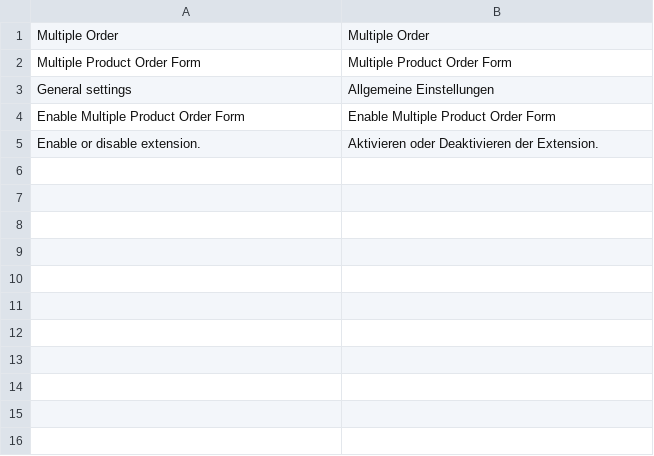
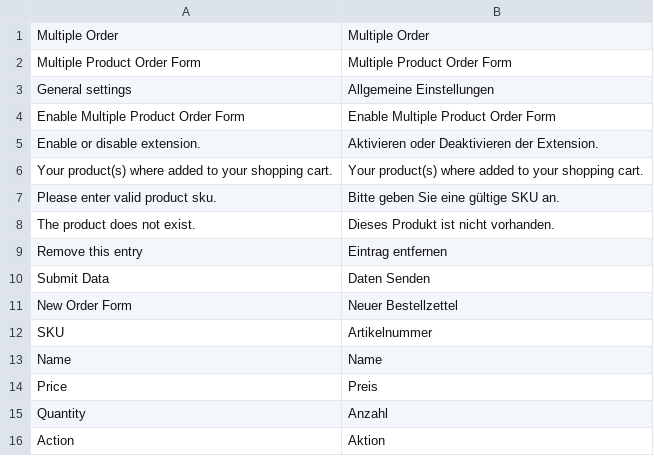
Before and after one commit to sitewards/QuickOrders, a CSV file: app/locale/de_DE/Sitewards_MultipleOrder.csv, drawn as a sheet; the diff names each change by its address in the sheet, - before the commit and + after, or states it on an @@ line.

Commit message:
Add completed translations

```diff
--- a/app/locale/de_DE/Sitewards_MultipleOrder.csv
+++ b/app/locale/de_DE/Sitewards_MultipleOrder.csv
+row 6: Your product(s) where added to your shopping cart. | Your product(s) where added to your shopping cart.
+row 7: Please enter valid product sku. | Bitte geben Sie eine gültige SKU an.
+row 8: The product does not exist. | Dieses Produkt ist nicht vorhanden.
+row 9: Remove this entry | Eintrag entfernen
+row 10: Submit Data | Daten Senden
+row 11: New Order Form | Neuer Bestellzettel
+row 12: SKU | Artikelnummer
+row 13: Name | Name
+row 14: Price | Preis
+row 15: Quantity | Anzahl
+row 16: Action | Aktion
```
Also changed, not shown: app/locale/en_US/Sitewards_MultipleOrder.csv, 2 other files.
